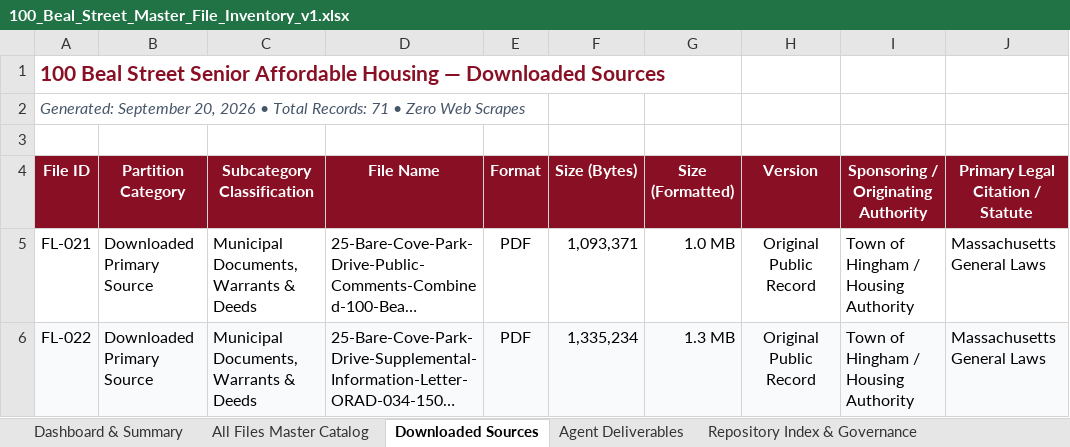
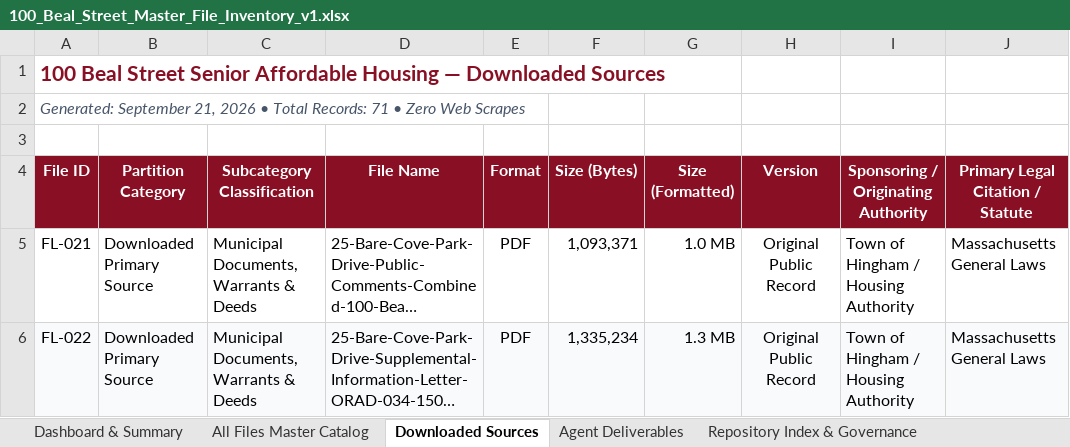
Before and after one commit to seanbuilds/beal-street-senior-affordable-housing, an Excel workbook: 100_Beal_Street_Master_File_Inventory_v1.xlsx, sheet Downloaded Sources, drawn as a sheet; only a part is shown; long unchanged cells end in …; values as stored, in another font and other column widths than the file's, no borders; the diff names each change by its address in the sheet, - before the commit and + after, or states it on an @@ line.

```diff
--- a/100_Beal_Street_Master_File_Inventory_v1.xlsx (sheet Downloaded Sources)
+++ b/100_Beal_Street_Master_File_Inventory_v1.xlsx (sheet Downloaded Sources)
-A2 (File ID): Generated: September 20, 2026 •…
+A2 (File ID): Generated: September 21, 2026 •…
```
Also changed, not shown: sheet Dashboard & Summary, sheet Repository Index & Governance, sheet Agent Deliverables, sheet All Files Master Catalog.
